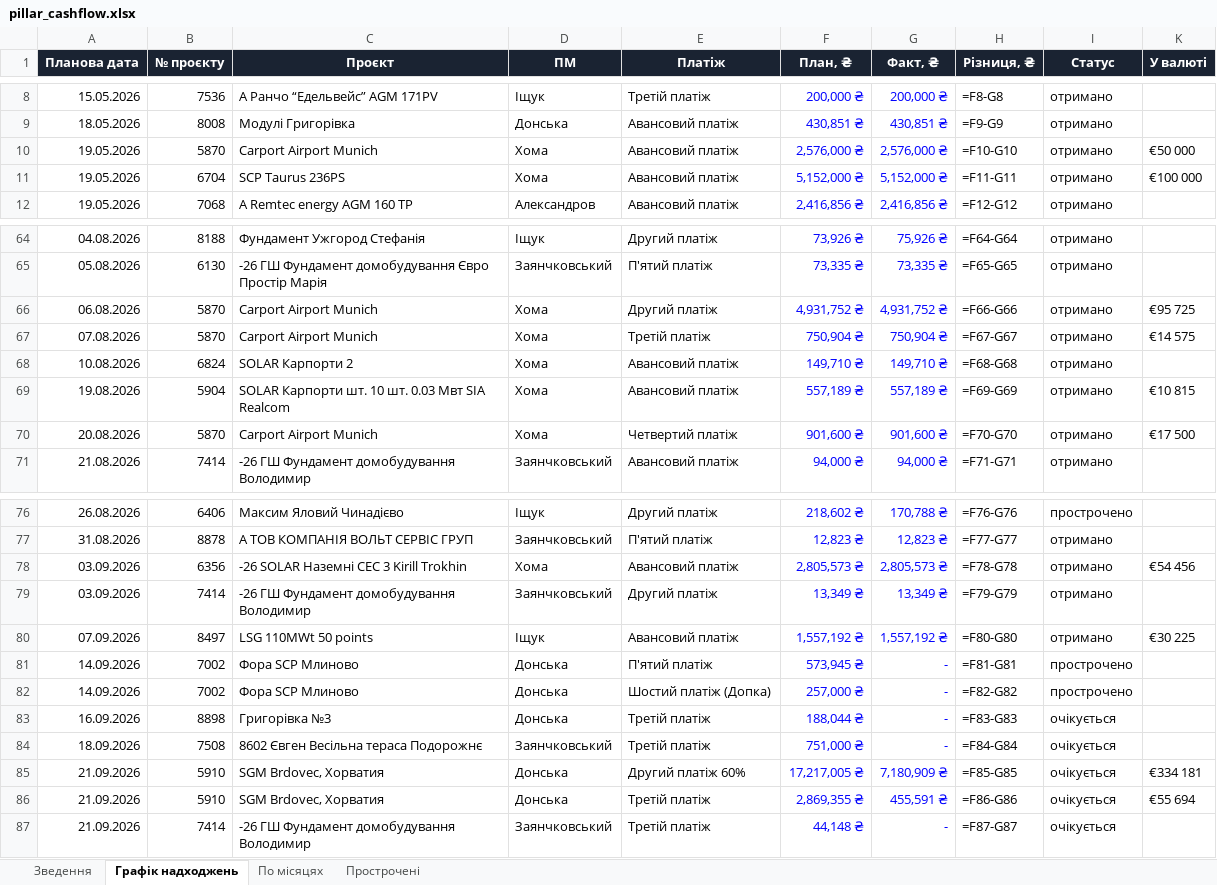
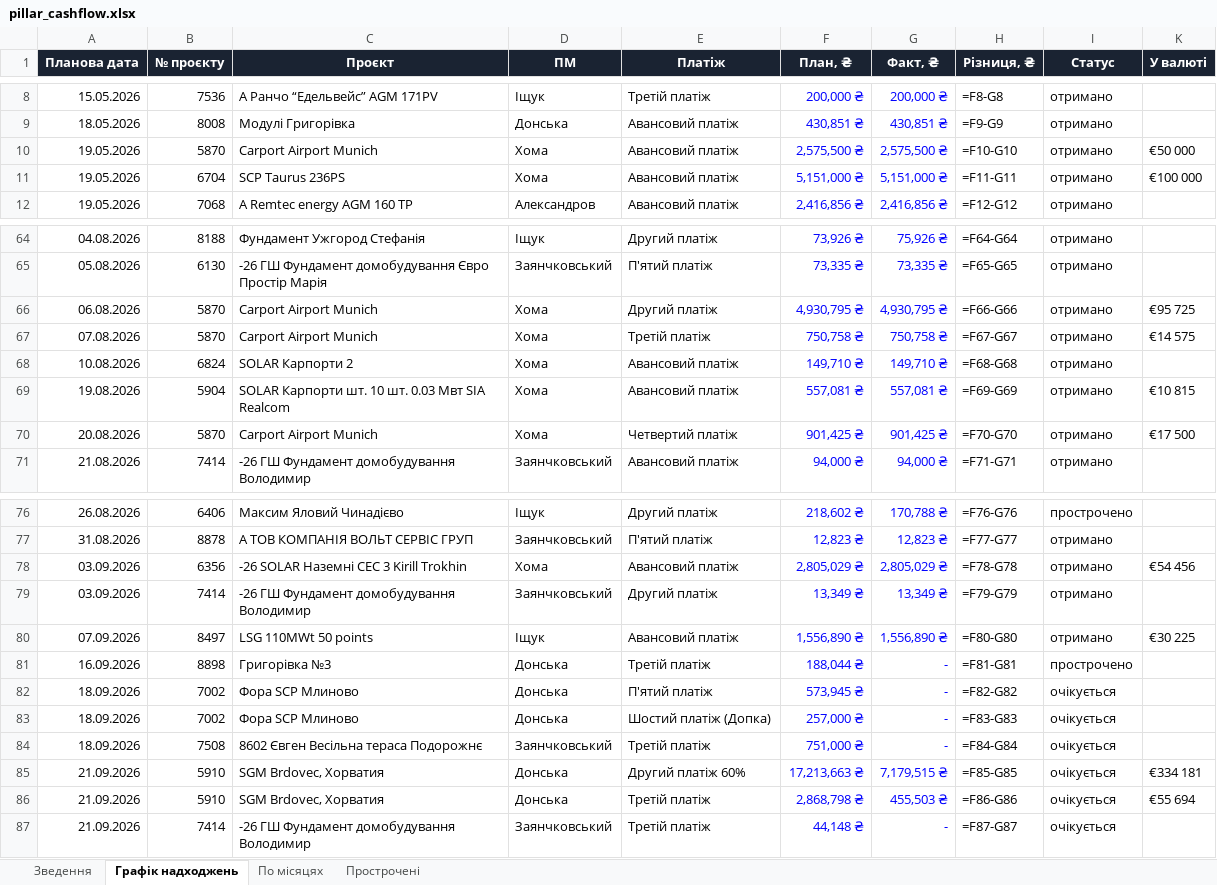
Before and after one commit to aleksandrkhoma-coder/pillar, an Excel workbook: pillar_cashflow.xlsx, sheet Графік надходжень, drawn as a sheet; only a part is shown, gaps mark what is left out; values as stored, in another font and other column widths than the file's, no borders; formulas without a stored value are shown as written; removed rows and columns are numbered as before the commit, all else as after; the diff covers the shown part only; the diff names each change by its address in the sheet, - before the commit and + after, or states it on an @@ line.

```diff
--- a/pillar_cashflow.xlsx (sheet Графік надходжень)
+++ b/pillar_cashflow.xlsx (sheet Графік надходжень)
-F10 (План, ₴): 2,576,000 ₴
+F10 (План, ₴): 2,575,500 ₴
-G10 (Факт, ₴): 2,576,000 ₴
+G10 (Факт, ₴): 2,575,500 ₴
-F11 (План, ₴): 5,152,000 ₴
+F11 (План, ₴): 5,151,000 ₴
-G11 (Факт, ₴): 5,152,000 ₴
+G11 (Факт, ₴): 5,151,000 ₴
-F66 (План, ₴): 4,931,752 ₴
+F66 (План, ₴): 4,930,795 ₴
-G66 (Факт, ₴): 4,931,752 ₴
+G66 (Факт, ₴): 4,930,795 ₴
-F67 (План, ₴): 750,904 ₴
+F67 (План, ₴): 750,758 ₴
-G67 (Факт, ₴): 750,904 ₴
+G67 (Факт, ₴): 750,758 ₴
-F69 (План, ₴): 557,189 ₴
+F69 (План, ₴): 557,081 ₴
-G69 (Факт, ₴): 557,189 ₴
+G69 (Факт, ₴): 557,081 ₴
-F70 (План, ₴): 901,600 ₴
+F70 (План, ₴): 901,425 ₴
-G70 (Факт, ₴): 901,600 ₴
+G70 (Факт, ₴): 901,425 ₴
-F78 (План, ₴): 2,805,573 ₴
+F78 (План, ₴): 2,805,029 ₴
-G78 (Факт, ₴): 2,805,573 ₴
+G78 (Факт, ₴): 2,805,029 ₴
-F80 (План, ₴): 1,557,192 ₴
+F80 (План, ₴): 1,556,890 ₴
-G80 (Факт, ₴): 1,557,192 ₴
+G80 (Факт, ₴): 1,556,890 ₴
+row 81: 16.09.2026 | 8898 | Григорівка №3 | Донська | Третій платіж | 188,044 ₴ | - | =F81-G81 | прострочено
-A82:A83 (Планова дата): 14.09.2026
+A82:A83 (Планова дата): 18.09.2026
-H82 (Різниця, ₴): =F81-G81
+H82 (Різниця, ₴): =F82-G82
-I82:I83 (Статус): прострочено
+I82:I83 (Статус): очікується
-H83 (Різниця, ₴): =F82-G82
+H83 (Різниця, ₴): =F83-G83
-row 83: 16.09.2026 | 8898 | Григорівка №3 | Донська | Третій платіж | 188,044 ₴ | - | =F83-G83 | очікується
-F85 (План, ₴): 17,217,005 ₴
+F85 (План, ₴): 17,213,663 ₴
-G85 (Факт, ₴): 7,180,909 ₴
+G85 (Факт, ₴): 7,179,515 ₴
-F86 (План, ₴): 2,869,355 ₴
+F86 (План, ₴): 2,868,798 ₴
-G86 (Факт, ₴): 455,591 ₴
+G86 (Факт, ₴): 455,503 ₴
```
Also changed, not shown: 11 edited cells elsewhere in this sheet, sheet Прострочені, sheet Зведення, 52 other files.
